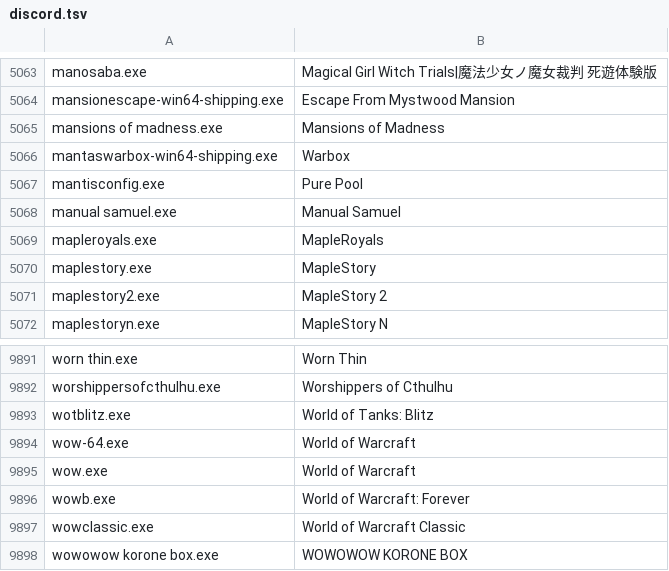
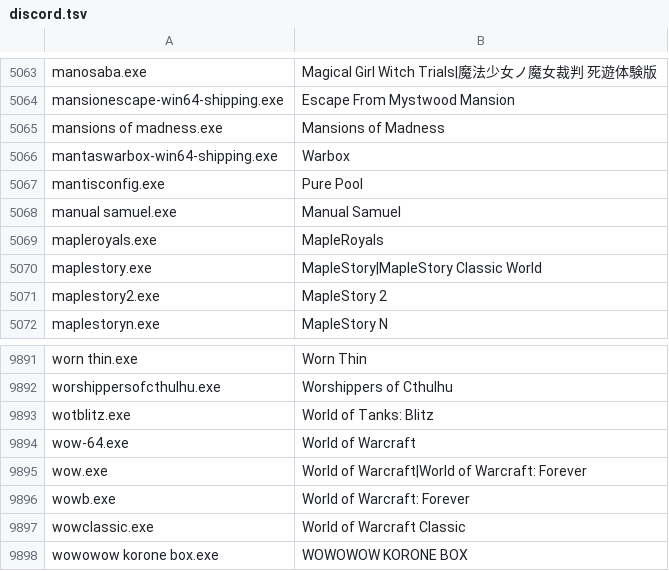
Before and after one commit to Meldoner/games-ruleset, a TSV file: sources/discord.tsv, drawn as a sheet; only a part is shown, gaps mark what is left out.

```diff
--- a/sources/discord.tsv
+++ b/sources/discord.tsv
@@ -5069,3 +5069,3 @@ manual samuel.exe	Manual Samuel
 mapleroyals.exe	MapleRoyals
-maplestory.exe	MapleStory
+maplestory.exe	MapleStory|MapleStory Classic World
 maplestory2.exe	MapleStory 2
@@ -9894,3 +9894,3 @@ wotblitz.exe	World of Tanks: Blitz
 wow-64.exe	World of Warcraft
-wow.exe	World of Warcraft
+wow.exe	World of Warcraft|World of Warcraft: Forever
 wowb.exe	World of Warcraft: Forever
```
